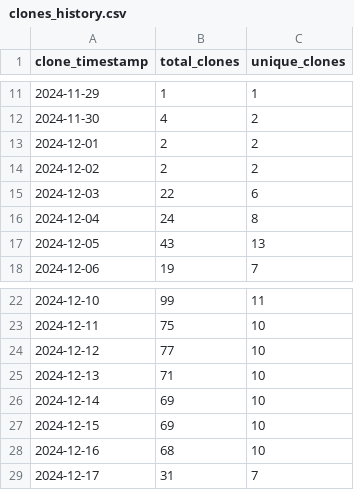
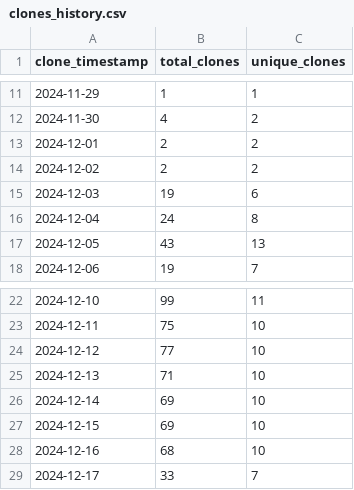
Before and after one commit to ionutms/KiCAD_Symbol_Generator, a CSV file: repo_traffic_data/clones_history.csv, drawn as a sheet; only a part is shown, gaps mark what is left out.

Commit message:
Update clone and visitor statistics for 2024-12-17 15:24:36 EET

```diff
--- a/repo_traffic_data/clones_history.csv
+++ b/repo_traffic_data/clones_history.csv
@@ -14,3 +14,3 @@ clone_timestamp,total_clones,unique_clones
 "2024-12-02",2,2
-"2024-12-03",22,6
+"2024-12-03",19,6
 "2024-12-04",24,8
@@ -28,2 +28,2 @@ clone_timestamp,total_clones,unique_clones
 "2024-12-16",68,10
-"2024-12-17",31,7
+"2024-12-17",33,7
```
Also changed, not shown: repo_traffic_data/visitors_history.csv.
